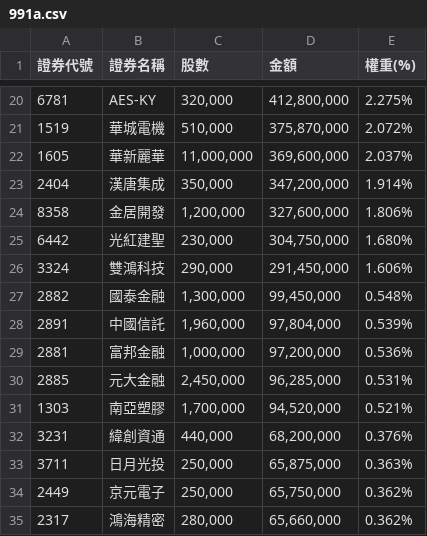
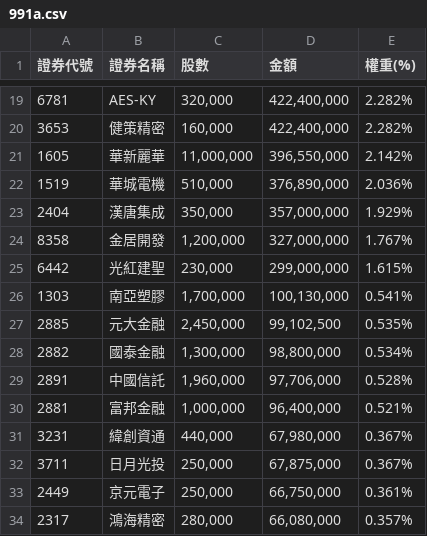
Before and after one commit to solymx/monitor_etf_tw, a CSV file: 991a.csv, drawn as a sheet; only a part is shown, gaps mark what is left out; the diff covers the shown part only.

```diff
--- a/991a.csv
+++ b/991a.csv
@@ -20,16 +19,16 @@
-6781,AES-KY,"320,000","412,800,000",2.275%
-1519,華城電機,"510,000","375,870,000",2.072%
-1605,華新麗華,"11,000,000","369,600,000",2.037%
-2404,漢唐集成,"350,000","347,200,000",1.914%
-8358,金居開發,"1,200,000","327,600,000",1.806%
-6442,光紅建聖,"230,000","304,750,000",1.680%
-3324,雙鴻科技,"290,000","291,450,000",1.606%
-2882,國泰金融,"1,300,000","99,450,000",0.548%
-2891,中國信託,"1,960,000","97,804,000",0.539%
-2881,富邦金融,"1,000,000","97,200,000",0.536%
-2885,元大金融,"2,450,000","96,285,000",0.531%
-1303,南亞塑膠,"1,700,000","94,520,000",0.521%
-3231,緯創資通,"440,000","68,200,000",0.376%
-3711,日月光投,"250,000","65,875,000",0.363%
-2449,京元電子,"250,000","65,750,000",0.362%
-2317,鴻海精密,"280,000","65,660,000",0.362%
+6781,AES-KY,"320,000","422,400,000",2.282%
+3653,健策精密,"160,000","422,400,000",2.282%
+1605,華新麗華,"11,000,000","396,550,000",2.142%
+1519,華城電機,"510,000","376,890,000",2.036%
+2404,漢唐集成,"350,000","357,000,000",1.929%
+8358,金居開發,"1,200,000","327,000,000",1.767%
+6442,光紅建聖,"230,000","299,000,000",1.615%
+1303,南亞塑膠,"1,700,000","100,130,000",0.541%
+2885,元大金融,"2,450,000","99,102,500",0.535%
+2882,國泰金融,"1,300,000","98,800,000",0.534%
+2891,中國信託,"1,960,000","97,706,000",0.528%
+2881,富邦金融,"1,000,000","96,400,000",0.521%
+3231,緯創資通,"440,000","67,980,000",0.367%
+3711,日月光投,"250,000","67,875,000",0.367%
+2449,京元電子,"250,000","66,750,000",0.361%
+2317,鴻海精密,"280,000","66,080,000",0.357%
```
Also changed, not shown: 5 added rows, 5 removed rows and 45 edited cells elsewhere in this file, 1 other file.
